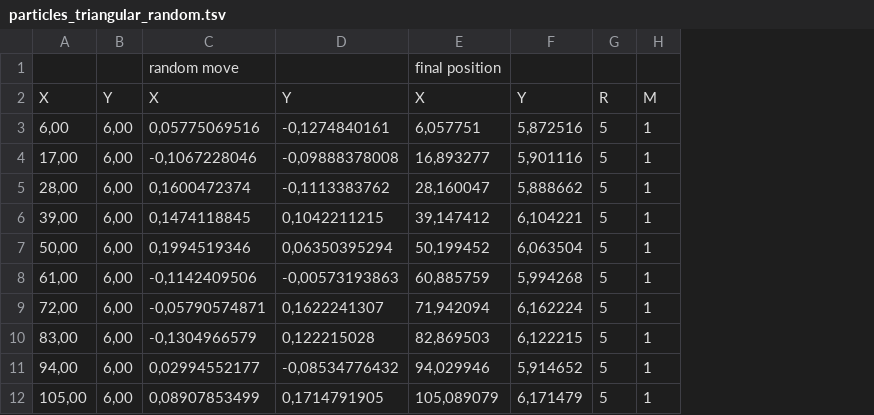
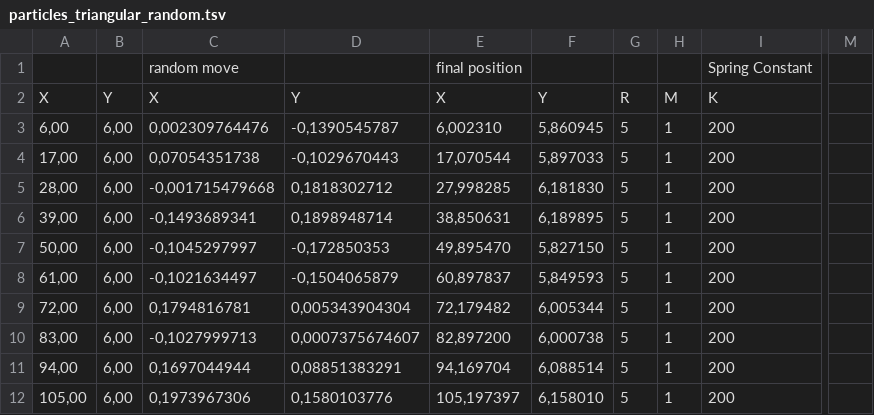
Before and after one commit to beczyczko/DEM, a TSV file: DEM.Tests.Engine/Importers/particles_triangular_random.tsv, drawn as a sheet; only a part is shown, gaps mark what is left out; removed rows and columns are numbered as before the commit, all else as after; the diff names each change by its address in the sheet, - before the commit and + after, or states it on an @@ line.

Commit message:
spring constant can now be defined for every particle

```diff
--- a/DEM.Tests.Engine/Importers/particles_triangular_random.tsv
+++ b/DEM.Tests.Engine/Importers/particles_triangular_random.tsv
-column C, rows 1-12: random move | X | 0,05775069516 | -0,1067228046 | 0,1600472374 | 0,1474118845 | 0,1994519346 | -0,1142409506 | -0,05790574871 | -0,1304966579 | 0,02994552177 | 0,08907853499
-column D, rows 2-12: Y | -0,1274840161 | -0,09888378008 | -0,1113383762 | 0,1042211215 | 0,06350395294 | -0,00573193863 | 0,1622241307 | 0,122215028 | -0,08534776432 | 0,1714791905
-column E, rows 1-12: final position | X | 6,057751 | 16,893277 | 28,160047 | 39,147412 | 50,199452 | 60,885759 | 71,942094 | 82,869503 | 94,029946 | 105,089079
-column F, rows 2-12: Y | 5,872516 | 5,901116 | 5,888662 | 6,104221 | 6,063504 | 5,994268 | 6,162224 | 6,122215 | 5,914652 | 6,171479
+column C, rows 1-12: random move | X | 0,002309764476 | 0,07054351738 | -0,001715479668 | -0,1493689341 | -0,1045297997 | -0,1021634497 | 0,1794816781 | -0,1027999713 | 0,1697044944 | 0,1973967306
+column D, rows 2-12: Y | -0,1390545787 | -0,1029670443 | 0,1818302712 | 0,1898948714 | -0,172850353 | -0,1504065879 | 0,005343904304 | 0,0007375674607 | 0,08851383291 | 0,1580103776
+column E, rows 1-12: final position | X | 6,002310 | 17,070544 | 27,998285 | 38,850631 | 49,895470 | 60,897837 | 72,179482 | 82,897200 | 94,169704 | 105,197397
+column F, rows 2-12: Y | 5,860945 | 5,897033 | 6,181830 | 6,189895 | 5,827150 | 5,849593 | 6,005344 | 6,000738 | 6,088514 | 6,158010
+column I, rows 1-12: Spring Constant | K | 200 | 200 | 200 | 200 | 200 | 200 | 200 | 200 | 200 | 200
+column M, empty
```
Also changed, not shown: 8 other files.
